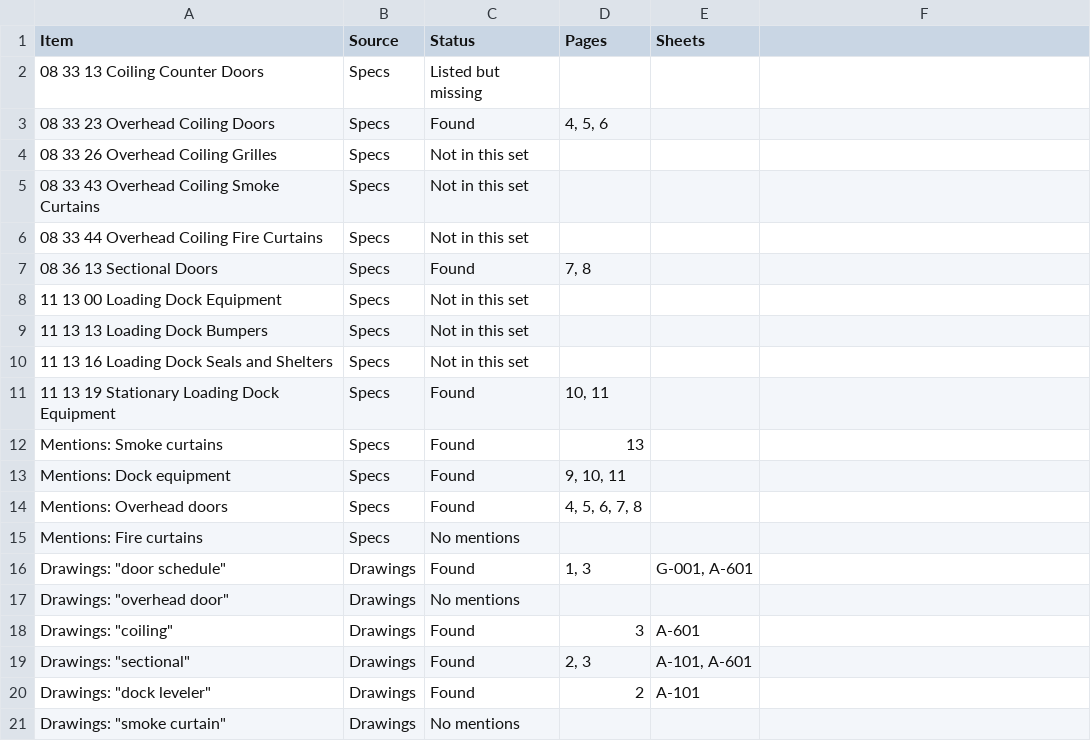
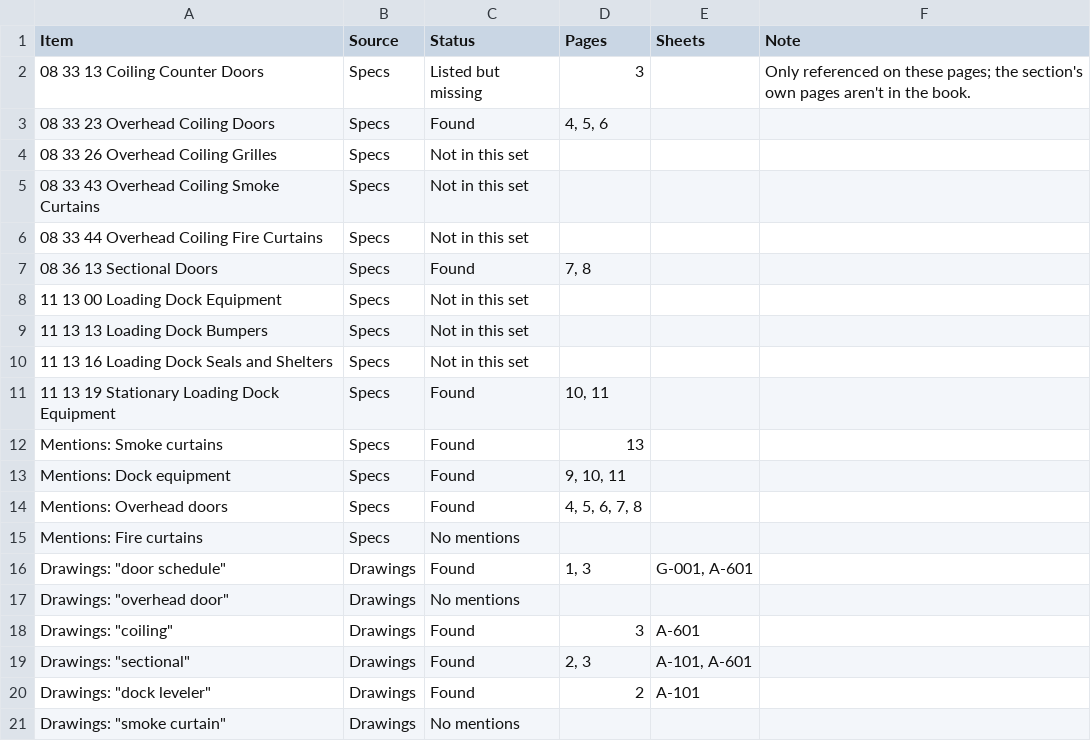
Before and after one commit to Kyle5Myers52/scope-finder, a CSV file: sample_output/summary.csv, drawn as a sheet; the diff names each change by its address in the sheet, - before the commit and + after, or states it on an @@ line.

```diff
--- a/sample_output/summary.csv
+++ b/sample_output/summary.csv
-F1: (empty)
+F1: Note
-D2 (Pages): (empty)
+D2 (Pages): 3
-F2 (Note): (empty)
+F2 (Note): Only referenced on these pages; the section's own pages aren't in the book.
```
Also changed, not shown: 5 other files.
